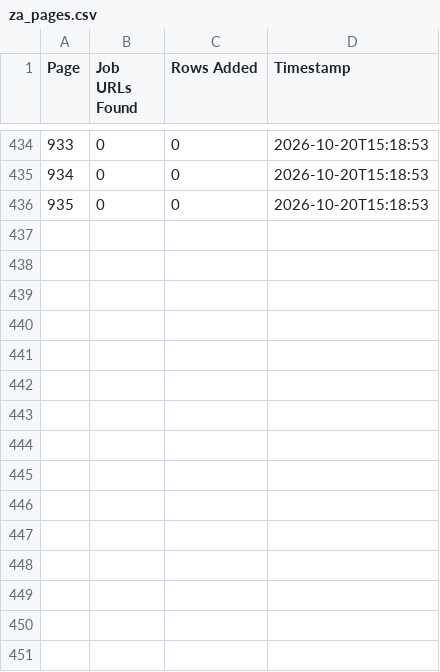
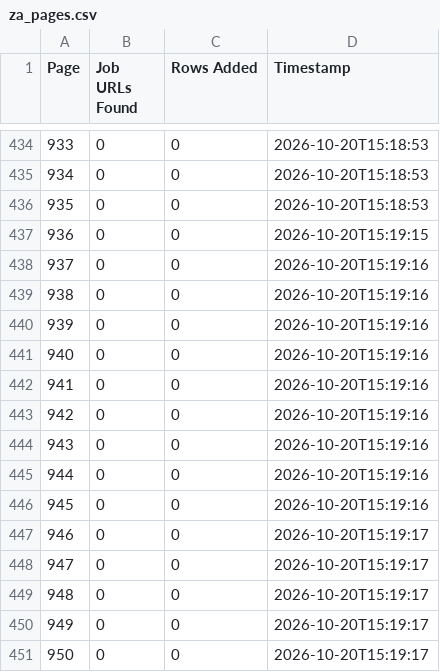
Before and after one commit to janety2000/za-501-1000, a CSV file: za_pages.csv, drawn as a sheet; only a part is shown, gaps mark what is left out.

```diff
--- a/za_pages.csv
+++ b/za_pages.csv
@@ -436 +436,16 @@
 935,0,0,2026-10-20T15:18:53
+936,0,0,2026-10-20T15:19:15
+937,0,0,2026-10-20T15:19:16
+938,0,0,2026-10-20T15:19:16
+939,0,0,2026-10-20T15:19:16
+940,0,0,2026-10-20T15:19:16
+941,0,0,2026-10-20T15:19:16
+942,0,0,2026-10-20T15:19:16
+943,0,0,2026-10-20T15:19:16
+944,0,0,2026-10-20T15:19:16
+945,0,0,2026-10-20T15:19:16
+946,0,0,2026-10-20T15:19:17
+947,0,0,2026-10-20T15:19:17
+948,0,0,2026-10-20T15:19:17
+949,0,0,2026-10-20T15:19:17
+950,0,0,2026-10-20T15:19:17
```
Also changed, not shown: 1 other file.
